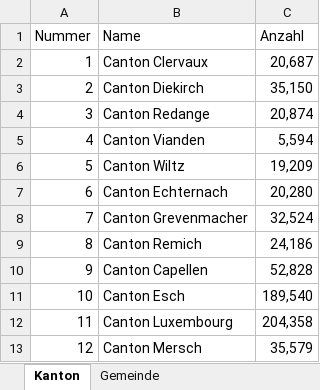
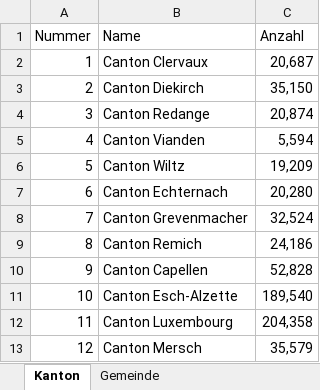
Before and after one commit to zanlau/master, an Excel workbook: daten/population_lu.xlsx, sheet Kanton, drawn as a sheet; values as stored, in another font and other column widths than the file's, no borders; the diff names each change by its address in the sheet, - before the commit and + after, or states it on an @@ line.

```diff
--- a/daten/population_lu.xlsx (sheet Kanton)
+++ b/daten/population_lu.xlsx (sheet Kanton)
-B11 (Name): Canton Esch
+B11 (Name): Canton Esch-Alzette
```
Also changed, not shown: sheet Gemeinde, daten/population_ch.xlsx, 2 other files.
